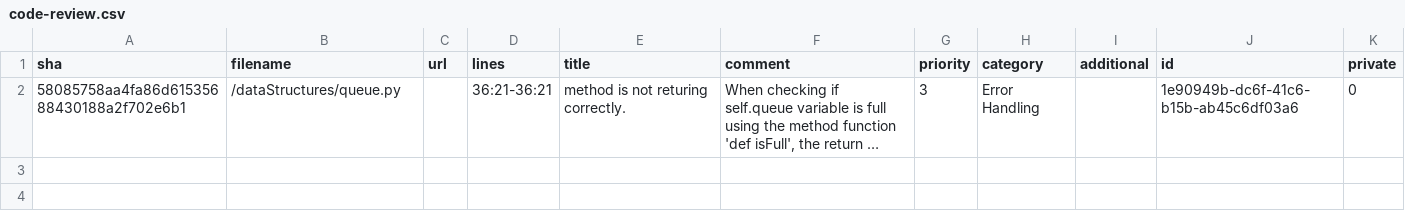
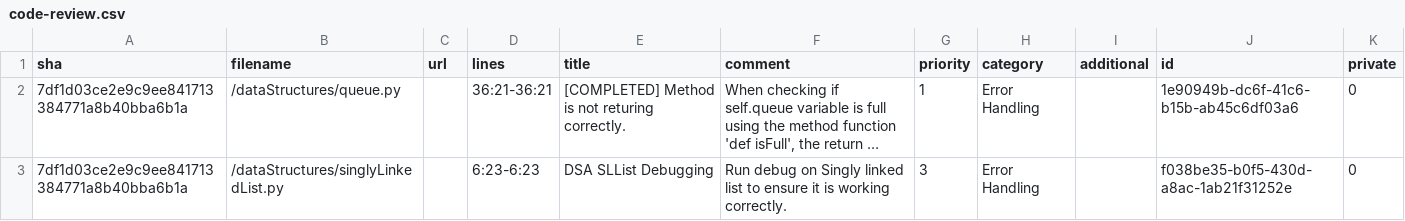
Before and after one commit to MousufCZ/data-structures-algorithms, a CSV file: code-review.csv, drawn as a sheet; long unchanged cells end in …; the diff names each change by its address in the sheet, - before the commit and + after, or states it on an @@ line.

Commit message:
Code review of SLL

```diff
--- a/code-review.csv
+++ b/code-review.csv
-A2 (sha): 58085758aa4fa86d61535688430188a2f702e6b1
+A2 (sha): 7df1d03ce2e9c9ee841713384771a8b40bba6b1a
-E2 (title): method is not returing correctly.
+E2 (title): [COMPLETED] Method is not returing correctly.
-G2 (priority): 3
+G2 (priority): 1
+row 3: 7df1d03ce2e9c9ee841713384771a8b40bba6b1a | /dataStructures/singlyLinkedList.py |  | 6:23-6:23 | DSA SLList Debugging | Run debug on Singly linked list to ensure it is working correctly. | 3 | Error Handling |  | f038be35-b0f5-430d-a8ac-1ab21f31252e | 0
```
